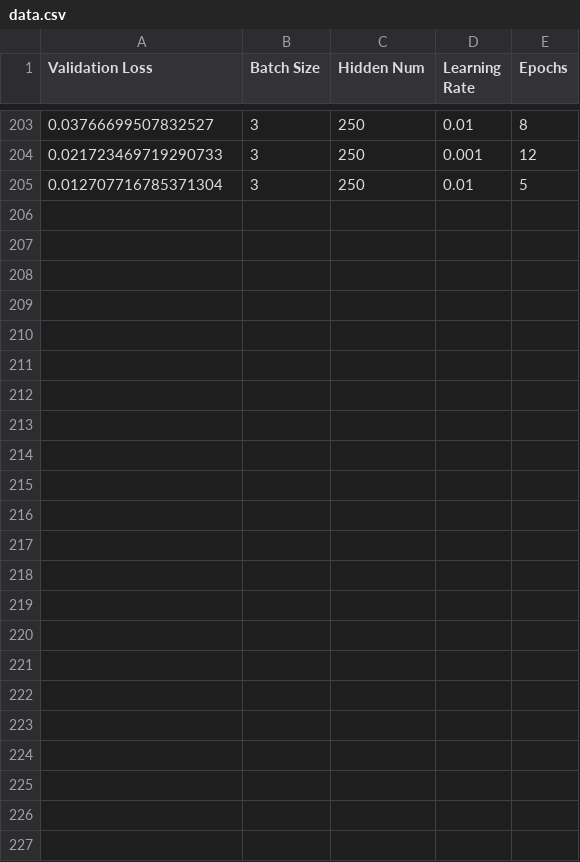
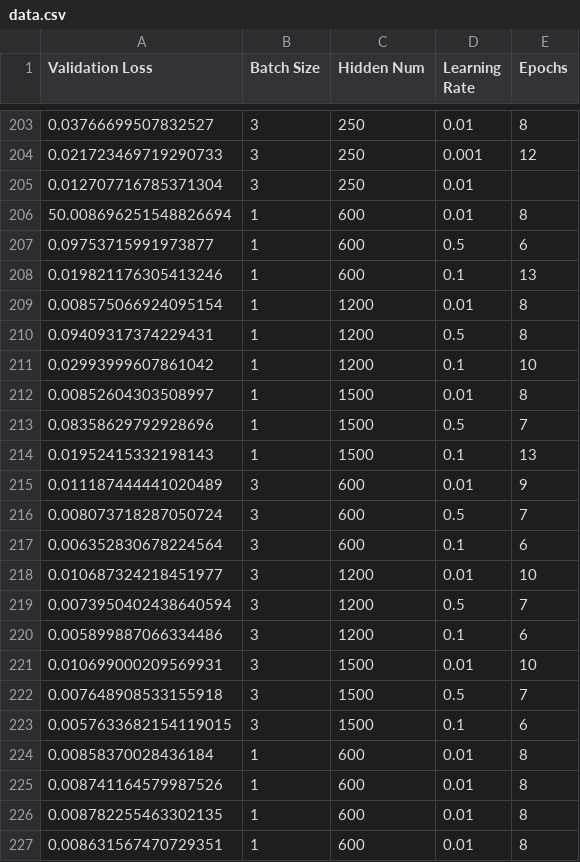
Before and after one commit to adesbx/Introduction-to-deep-learning, a CSV file: data.csv, drawn as a sheet; only a part is shown, gaps mark what is left out.

```diff
--- a/data.csv
+++ b/data.csv
@@ -204,2 +204,24 @@ Validation Loss,Batch Size,Hidden Num,Learning Rate,Epochs
 0.021723469719290733,3,250,0.001,12
-0.012707716785371304,3,250,0.01,5
+0.012707716785371304,3,250,0.01,
+50.008696251548826694,1,600,0.01,8
+0.09753715991973877,1,600,0.5,6
+0.019821176305413246,1,600,0.1,13
+0.008575066924095154,1,1200,0.01,8
+0.09409317374229431,1,1200,0.5,8
+0.02993999607861042,1,1200,0.1,10
+0.00852604303508997,1,1500,0.01,8
+0.08358629792928696,1,1500,0.5,7
+0.01952415332198143,1,1500,0.1,13
+0.011187444441020489,3,600,0.01,9
+0.008073718287050724,3,600,0.5,7
+0.006352830678224564,3,600,0.1,6
+0.010687324218451977,3,1200,0.01,10
+0.0073950402438640594,3,1200,0.5,7
+0.005899887066334486,3,1200,0.1,6
+0.010699000209569931,3,1500,0.01,10
+0.007648908533155918,3,1500,0.5,7
+0.0057633682154119015,3,1500,0.1,6
+0.00858370028436184,1,600,0.01,8
+0.008741164579987526,1,600,0.01,8
+0.008782255463302135,1,600,0.01,8
+0.008631567470729351,1,600,0.01,8
```
Also changed, not shown: 1 other file.
